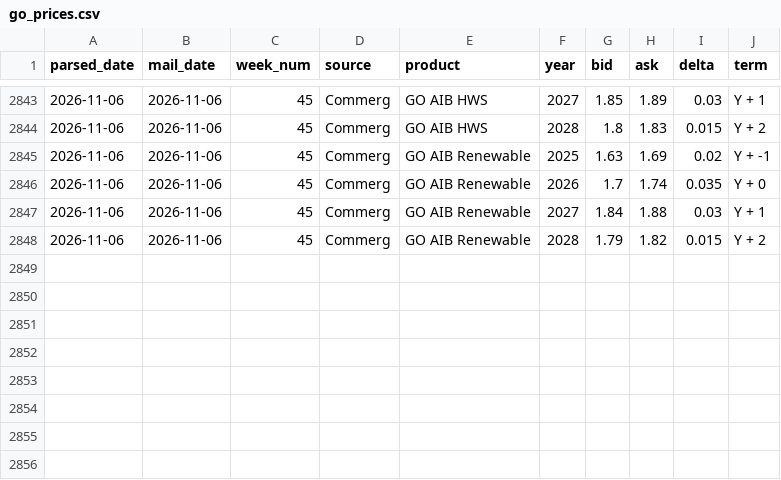
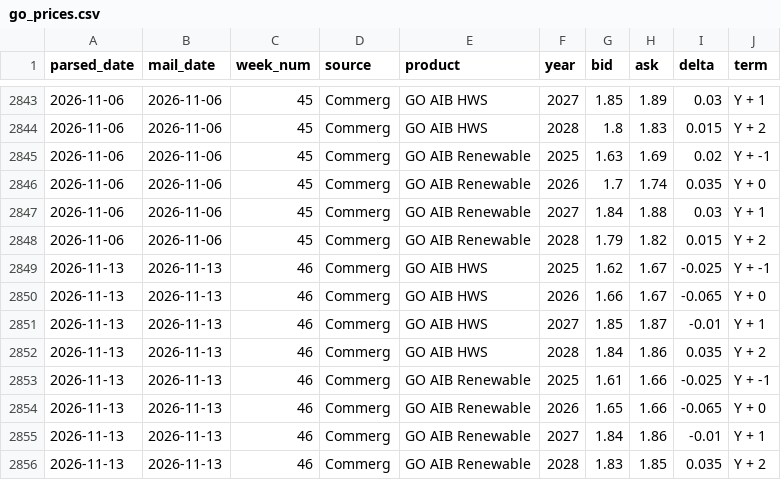
Before and after one commit to TomSRemy/PowerKlock, a CSV file: data/go_prices.csv, drawn as a sheet; only a part is shown, gaps mark what is left out; the diff names each change by its address in the sheet, - before the commit and + after, or states it on an @@ line.

```diff
--- a/data/go_prices.csv
+++ b/data/go_prices.csv
+row 2849: 2026-11-13 | 2026-11-13 | 46 | Commerg | GO AIB HWS | 2025 | 1.62 | 1.67 | -0.025 | Y + -1
+row 2850: 2026-11-13 | 2026-11-13 | 46 | Commerg | GO AIB HWS | 2026 | 1.66 | 1.67 | -0.065 | Y + 0
+row 2851: 2026-11-13 | 2026-11-13 | 46 | Commerg | GO AIB HWS | 2027 | 1.85 | 1.87 | -0.01 | Y + 1
+row 2852: 2026-11-13 | 2026-11-13 | 46 | Commerg | GO AIB HWS | 2028 | 1.84 | 1.86 | 0.035 | Y + 2
+row 2853: 2026-11-13 | 2026-11-13 | 46 | Commerg | GO AIB Renewable | 2025 | 1.61 | 1.66 | -0.025 | Y + -1
+row 2854: 2026-11-13 | 2026-11-13 | 46 | Commerg | GO AIB Renewable | 2026 | 1.65 | 1.66 | -0.065 | Y + 0
+row 2855: 2026-11-13 | 2026-11-13 | 46 | Commerg | GO AIB Renewable | 2027 | 1.84 | 1.86 | -0.01 | Y + 1
+row 2856: 2026-11-13 | 2026-11-13 | 46 | Commerg | GO AIB Renewable | 2028 | 1.83 | 1.85 | 0.035 | Y + 2
```
